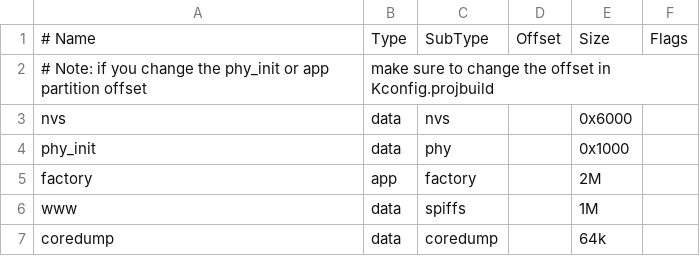
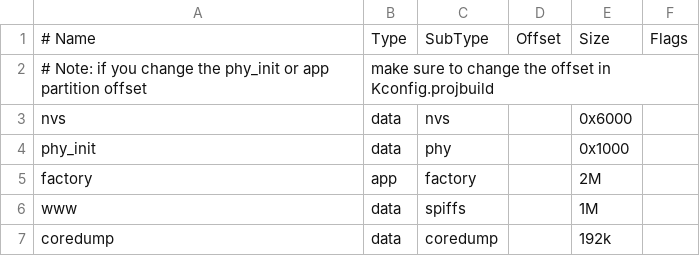
Before and after one commit to nebkat/esp32-xbee, a CSV file: partitions.csv, drawn as a sheet.

Commit message:
partitions: Increase core dump partition size

```diff
--- a/partitions.csv
+++ b/partitions.csv
@@ -6,2 +6,2 @@ factory,  app,  factory, ,        2M,
 www,      data, spiffs,  ,        1M,
-coredump, data, coredump,,        64k,
+coredump, data, coredump,,        192k,
```
